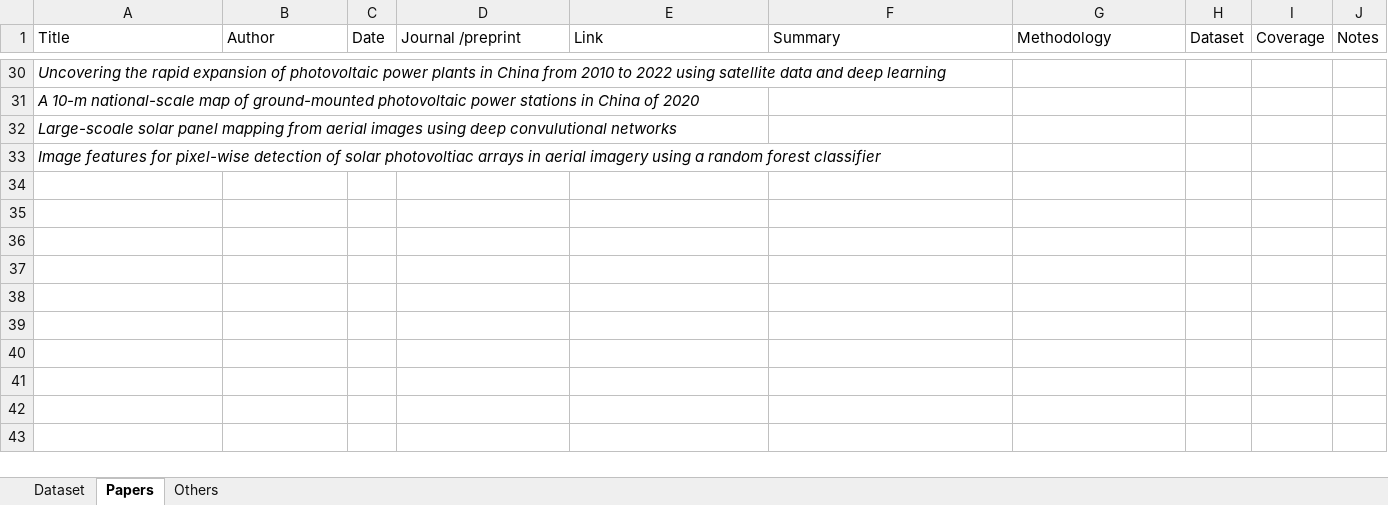
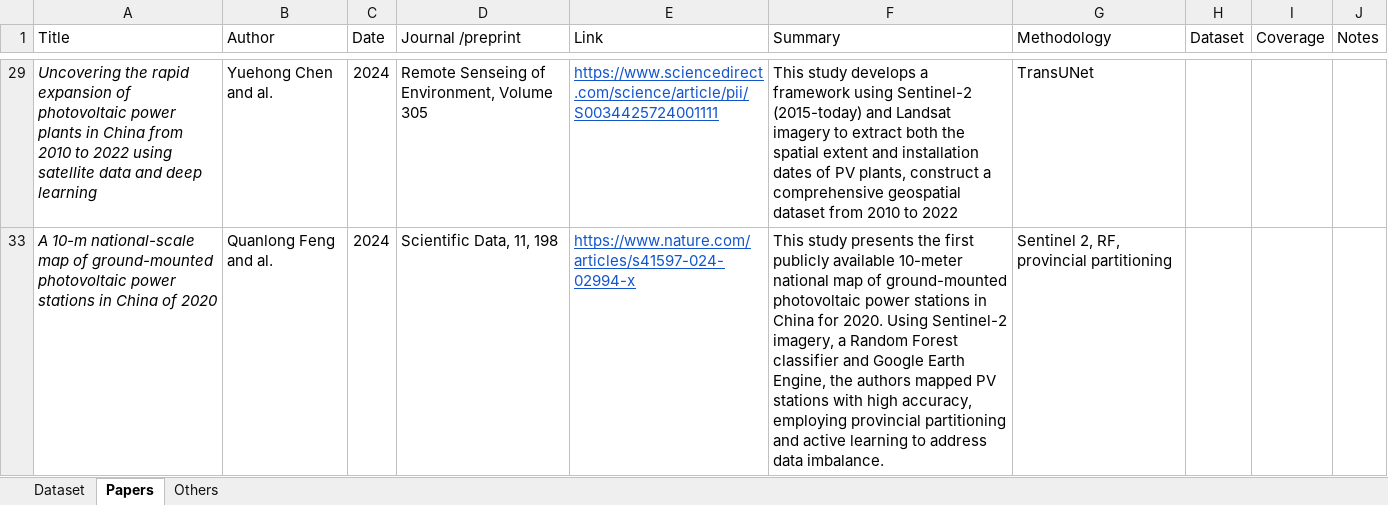
Before and after one commit to XinranHf/solar-data-china, an Excel workbook: BDD.xlsx, sheet Papers, drawn as a sheet; only a part is shown, gaps mark what is left out; values as stored, in another font and other column widths than the file's, no borders; table styles not drawn; removed rows and columns are numbered as before the commit, all else as after; the diff covers the shown part only; the diff names each change by its address in the sheet, - before the commit and + after, or states it on an @@ line.

```diff
--- a/BDD.xlsx (sheet Papers)
+++ b/BDD.xlsx (sheet Papers)
-B29 (Author): (empty)
+B29 (Author): Yuehong Chen and al.
-C29 (Date): (empty)
+C29 (Date): 2024
-D29 (Journal /preprint): (empty)
+D29 (Journal /preprint): Remote Senseing of Environment, Volume 305
-E29 (Link): (empty)
+E29 (Link): https://www.sciencedirect.com/science/article/pii/S0034425724001111
-F29 (Summary): (empty)
+F29 (Summary): This study develops a framework using Sentinel-2 (2015-today) and Landsat imagery to extract both the spatial extent and installation dates of PV plants, construct a comprehensive geospatial dataset from 2010 to 2022
-G29 (Methodology): (empty)
+G29 (Methodology): TransUNet
-B33 (Author): (empty)
+B33 (Author): Quanlong Feng and al.
-C33 (Date): (empty)
+C33 (Date): 2024
-D33 (Journal /preprint): (empty)
+D33 (Journal /preprint): Scientific Data, 11, 198
-E33 (Link): (empty)
+E33 (Link): https://www.nature.com/articles/s41597-024-02994-x
-F33 (Summary): (empty)
+F33 (Summary): This study presents the first publicly available 10-meter national map of ground-mounted photovoltaic power stations in China for 2020. Using Sentinel-2 imagery, a Random Forest classifier and Google Earth Engine, the authors mapped PV stations with high accuracy, employing provincial partitioning and active learning to address data imbalance.
-G33 (Methodology): (empty)
+G33 (Methodology): Sentinel 2, RF, provincial partitioning
@@ row 32 hidden: Large-scoale solar panel mapping from aerial images using deep convulutional networks @@
@@ row 33 hidden: Image features for pixel-wise detection of solar photovoltiac arrays in aerial imagery using a random forest classifier @@
```
Also changed, not shown: 1 removed row, 18 hidden or unhidden rows and 4 edited cells elsewhere in this sheet, sheet Others, 16 other files.
